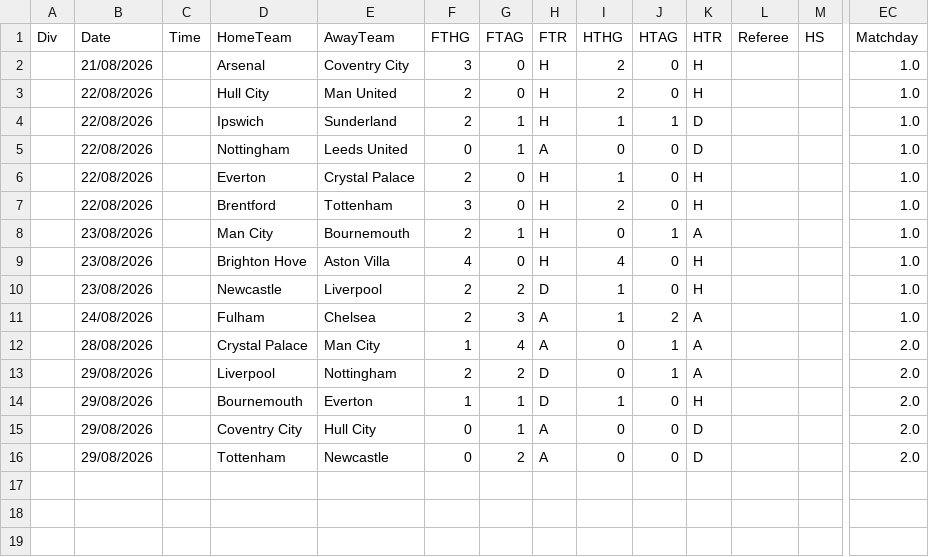
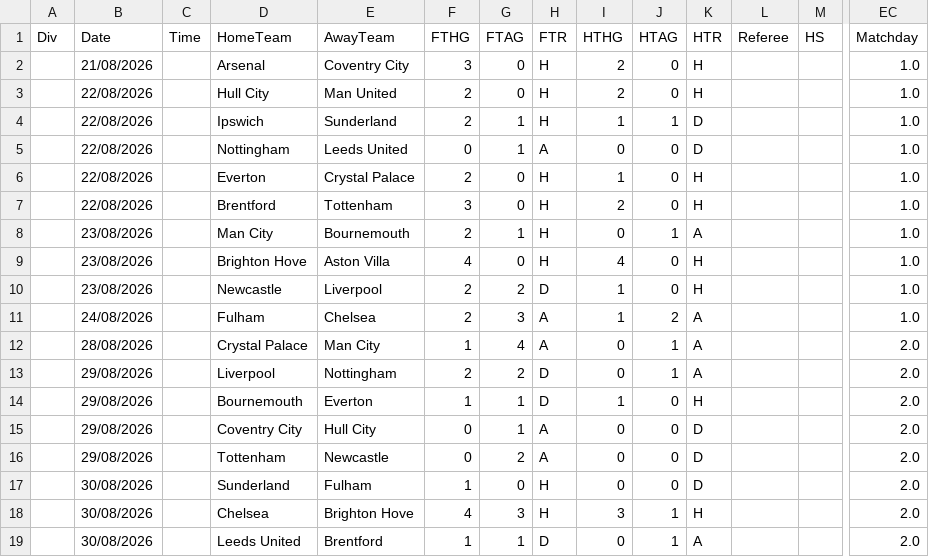
Before and after one commit to iFelice/SoccerMath2.0, a CSV file: SoccerMath/database/Premier_Live.csv, drawn as a sheet; only a part is shown, gaps mark what is left out; rows hold the shown columns only; the diff names each change by its address in the sheet, - before the commit and + after, or states it on an @@ line.

```diff
--- a/SoccerMath/database/Premier_Live.csv
+++ b/SoccerMath/database/Premier_Live.csv
+row 17:  | 30/08/2026 |  | Sunderland | Fulham | 1 | 0 | H | 0 | 0 | D |  |  | 2.0
+row 18:  | 30/08/2026 |  | Chelsea | Brighton Hove | 4 | 3 | H | 3 | 1 | H |  |  | 2.0
+row 19:  | 30/08/2026 |  | Leeds United | Brentford | 1 | 1 | D | 0 | 1 | A |  |  | 2.0
```
Also changed, not shown: SoccerMath/database/Bundesliga_Live.csv, SoccerMath/database/LaLiga_Live.csv, 1 other file.
